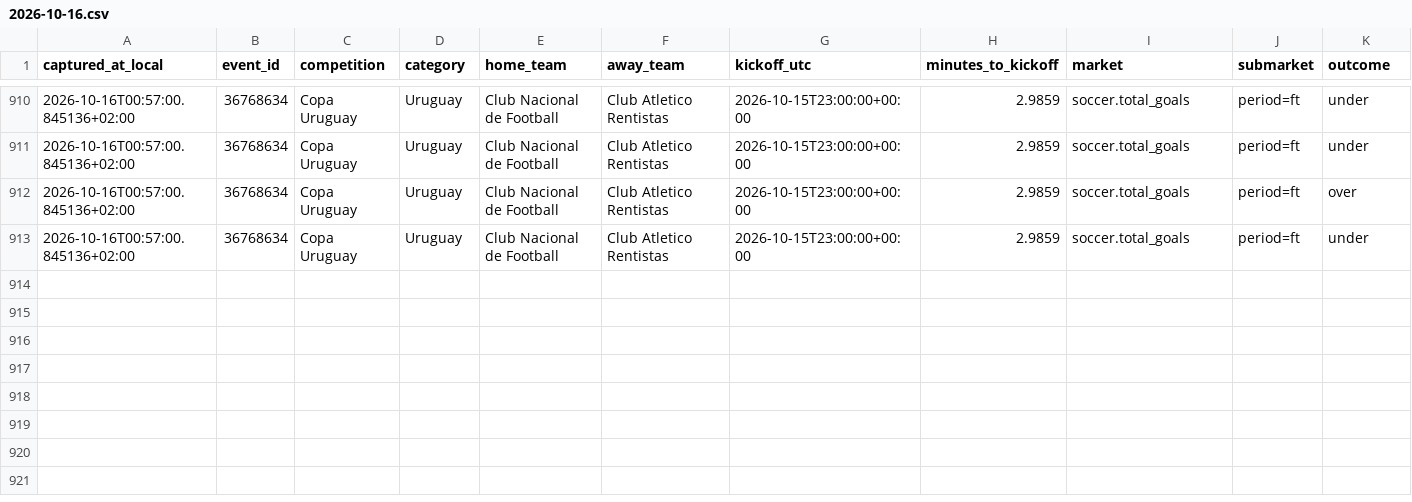
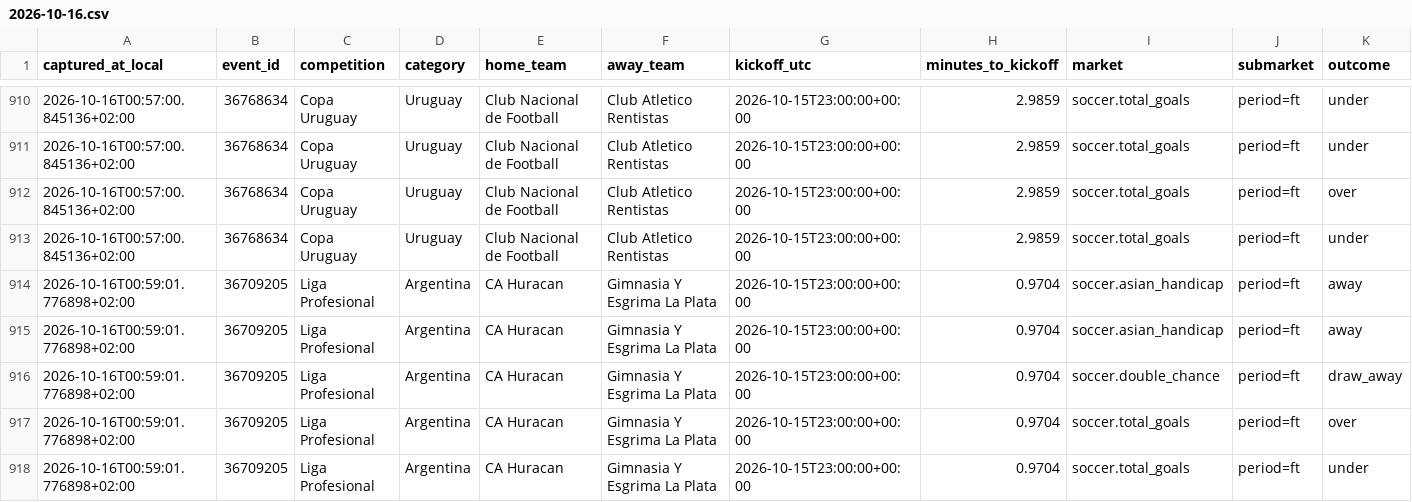
Before and after one commit to ILNIENTE1989/quote-shadow-v2, a CSV file: data/cloudbet/changes/2026-10-16.csv, drawn as a sheet; only a part is shown, gaps mark what is left out; rows hold the shown columns only; the diff names each change by its address in the sheet, - before the commit and + after, or states it on an @@ line.

Commit message:
data: snapshot Cloudbet

```diff
--- a/data/cloudbet/changes/2026-10-16.csv
+++ b/data/cloudbet/changes/2026-10-16.csv
+row 914: 2026-10-16T00:59:01.776898+02:00 | 36709205 | Liga Profesional | Argentina | CA Huracan | Gimnasia Y Esgrima La Plata | 2026-10-15T23:00:00+00:00 | 0.9704 | soccer.asian_handicap | period=ft | away
+row 915: 2026-10-16T00:59:01.776898+02:00 | 36709205 | Liga Profesional | Argentina | CA Huracan | Gimnasia Y Esgrima La Plata | 2026-10-15T23:00:00+00:00 | 0.9704 | soccer.asian_handicap | period=ft | away
+row 916: 2026-10-16T00:59:01.776898+02:00 | 36709205 | Liga Profesional | Argentina | CA Huracan | Gimnasia Y Esgrima La Plata | 2026-10-15T23:00:00+00:00 | 0.9704 | soccer.double_chance | period=ft | draw_away
+row 917: 2026-10-16T00:59:01.776898+02:00 | 36709205 | Liga Profesional | Argentina | CA Huracan | Gimnasia Y Esgrima La Plata | 2026-10-15T23:00:00+00:00 | 0.9704 | soccer.total_goals | period=ft | over
+row 918: 2026-10-16T00:59:01.776898+02:00 | 36709205 | Liga Profesional | Argentina | CA Huracan | Gimnasia Y Esgrima La Plata | 2026-10-15T23:00:00+00:00 | 0.9704 | soccer.total_goals | period=ft | under
```
Also changed, not shown: 2 other files.
